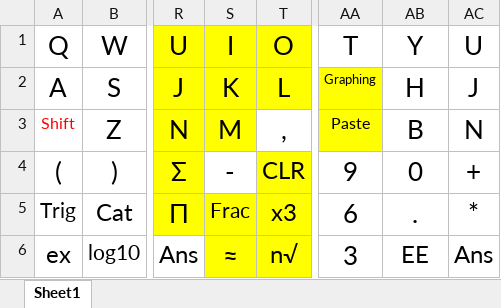
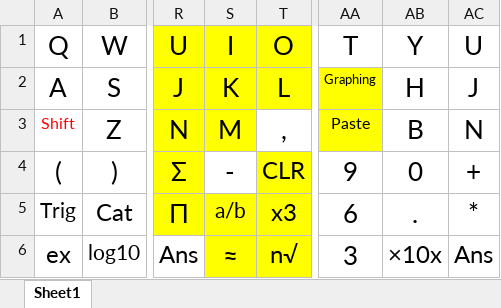
Before and after one commit to tylertian123/TCalc, an Excel workbook: Calculator Keyboard Layout.xlsx, sheet Sheet1, drawn as a sheet; only a part is shown, gaps mark what is left out; values as stored, in another font and other column widths than the file's, no borders; the diff names each change by its address in the sheet, - before the commit and + after, or states it on an @@ line.

```diff
--- a/Calculator Keyboard Layout.xlsx (sheet Sheet1)
+++ b/Calculator Keyboard Layout.xlsx (sheet Sheet1)
-S5: Frac
+S5: a/b
-AB6: EE
+AB6: ×10x
```
Also changed, not shown: 2 other files.
